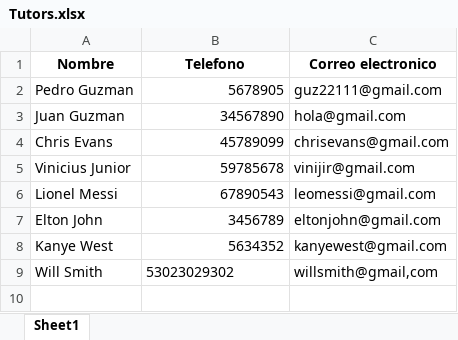
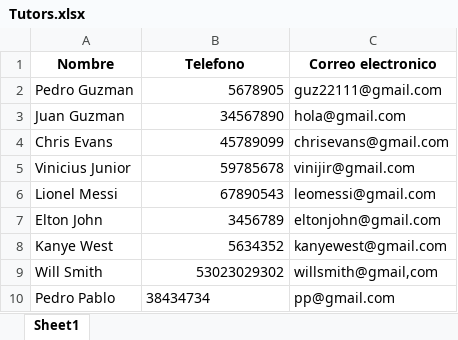
Before and after one commit to PedroPabloGuzmanMayen/Proyecto-Final-POO, an Excel workbook: Tutors.xlsx, sheet Sheet1, drawn as a sheet; values as stored, in another font and other column widths than the file's, no borders; the diff names each change by its address in the sheet, - before the commit and + after, or states it on an @@ line.

```diff
--- a/Tutors.xlsx (sheet Sheet1)
+++ b/Tutors.xlsx (sheet Sheet1)
-B9 alignment: left
+B9 alignment: right
+row 10: Pedro Pablo | 38434734 | pp@gmail.com
```
Also changed, not shown: Resources.xlsx, 4 other files.
